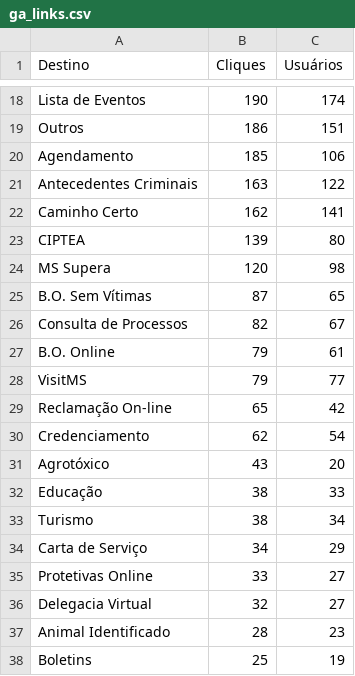
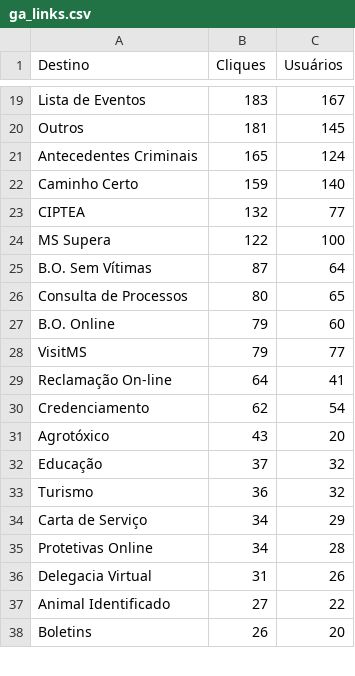
Before and after one commit to fabioramos-02/matomo, a CSV file: matomo-analytics-dashboard/exports/ga_links.csv, drawn as a sheet; only a part is shown, gaps mark what is left out; removed rows and columns are numbered as before the commit, all else as after; the diff covers the shown part only; the diff names each change by its address in the sheet, - before the commit and + after, or states it on an @@ line.

```diff
--- a/matomo-analytics-dashboard/exports/ga_links.csv
+++ b/matomo-analytics-dashboard/exports/ga_links.csv
-B19 (Cliques): 190
+B19 (Cliques): 183
-C19 (Usuários): 174
+C19 (Usuários): 167
-B20 (Cliques): 186
+B20 (Cliques): 181
-C20 (Usuários): 151
+C20 (Usuários): 145
-row 20: Agendamento | 185 | 106
-B21 (Cliques): 163
+B21 (Cliques): 165
-C21 (Usuários): 122
+C21 (Usuários): 124
-B22 (Cliques): 162
+B22 (Cliques): 159
-C22 (Usuários): 141
+C22 (Usuários): 140
-B23 (Cliques): 139
+B23 (Cliques): 132
-C23 (Usuários): 80
+C23 (Usuários): 77
-B24 (Cliques): 120
+B24 (Cliques): 122
-C24 (Usuários): 98
+C24 (Usuários): 100
-C25 (Usuários): 65
+C25 (Usuários): 64
-B26 (Cliques): 82
+B26 (Cliques): 80
-C26 (Usuários): 67
+C26 (Usuários): 65
-C27 (Usuários): 61
+C27 (Usuários): 60
-B29 (Cliques): 65
+B29 (Cliques): 64
-C29 (Usuários): 42
+C29 (Usuários): 41
-B32 (Cliques): 38
+B32 (Cliques): 37
-C32 (Usuários): 33
+C32 (Usuários): 32
-B33 (Cliques): 38
+B33 (Cliques): 36
-C33 (Usuários): 34
+C33 (Usuários): 32
-B35 (Cliques): 33
+B35 (Cliques): 34
-C35 (Usuários): 27
+C35 (Usuários): 28
-B36 (Cliques): 32
+B36 (Cliques): 31
-C36 (Usuários): 27
+C36 (Usuários): 26
-B37 (Cliques): 28
+B37 (Cliques): 27
-C37 (Usuários): 23
+C37 (Usuários): 22
-B38 (Cliques): 25
+B38 (Cliques): 26
-C38 (Usuários): 19
+C38 (Usuários): 20
```
Also changed, not shown: 2 added rows, 1 removed row and 38 edited cells elsewhere in this file, matomo-analytics-dashboard/exports/ga_cities.csv, matomo-analytics-dashboard/exports/ga_funnel.csv, 4 other files.
